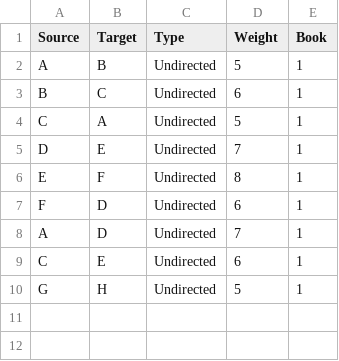
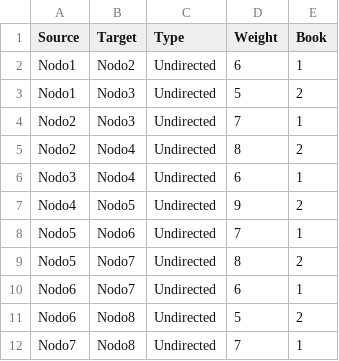
Before and after one commit to SamuOsorio/Taller4, a CSV file: BookTest.csv, drawn as a sheet.

```diff
--- a/BookTest.csv
+++ b/BookTest.csv
@@ -1,10 +1,12 @@
 Source,Target,Type,Weight,Book
-A, B, Undirected, 5, 1
-B, C, Undirected, 6, 1
-C, A, Undirected, 5, 1
-D, E, Undirected, 7, 1
-E, F, Undirected, 8, 1
-F, D, Undirected, 6, 1
-A, D, Undirected, 7, 1
-C, E, Undirected, 6, 1
-G, H, Undirected, 5, 1
+Nodo1,Nodo2,Undirected,6,1
+Nodo1,Nodo3,Undirected,5,2
+Nodo2,Nodo3,Undirected,7,1
+Nodo2,Nodo4,Undirected,8,2
+ Nodo3,Nodo4,Undirected,6,1
+Nodo4,Nodo5,Undirected,9,2
+Nodo5,Nodo6,Undirected,7,1
+Nodo5,Nodo7,Undirected,8,2
+Nodo6,Nodo7,Undirected,6,1
+Nodo6,Nodo8,Undirected,5,2
+Nodo7,Nodo8,Undirected,7,1
```
Also changed, not shown: 2 other files.
